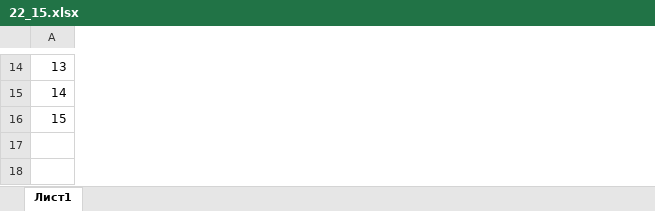
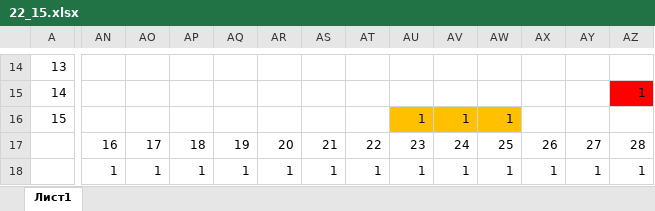
Before and after one commit to AKlivtsov/NEWEGE, an Excel workbook: second_probe/22_task/22_15.xlsx, sheet Лист1, drawn as a sheet; only a part is shown, gaps mark what is left out; values as stored, in another font and other column widths than the file's, no borders; rows hold the shown columns only; the diff covers the shown part only; the diff names each change by its address in the sheet, - before the commit and + after, or states it on an @@ line.

```diff
--- a/second_probe/22_task/22_15.xlsx (sheet Лист1)
+++ b/second_probe/22_task/22_15.xlsx (sheet Лист1)
+column AN, row 17: 16
+column AO, row 17: 17
+column AP, row 17: 18
+column AQ, row 17: 19
+column AR, row 17: 20
+column AS, row 17: 21
+column AT, row 17: 22
+column AU, rows 16-17: 1 | 23
+column AV, rows 16-17: 1 | 24
+column AW, rows 16-17: 1 | 25
+column AX, row 17: 26
+column AY, row 17: 27
+column AZ, rows 15-17: 1 |  | 28
+row 18:  | 1 | 1 | 1 | 1 | 1 | 1 | 1 | 1 | 1 | 1 | 1 | 1 | 1
```
Also changed, not shown: 4 added rows, 4 removed rows, 4 added columns, 15 removed columns and 13 edited cells elsewhere in this sheet, 7 other files.
